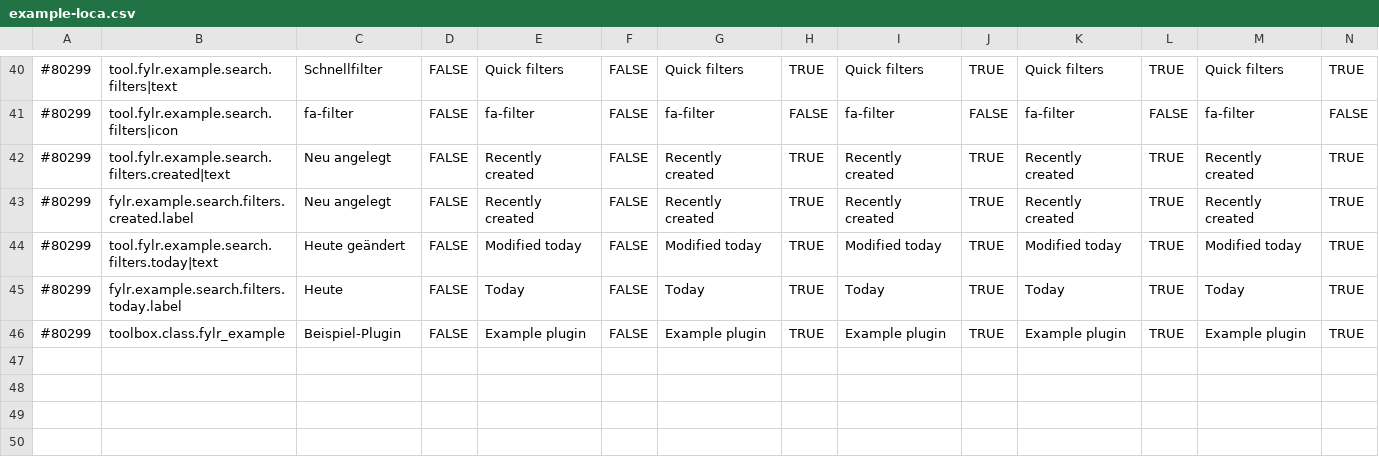
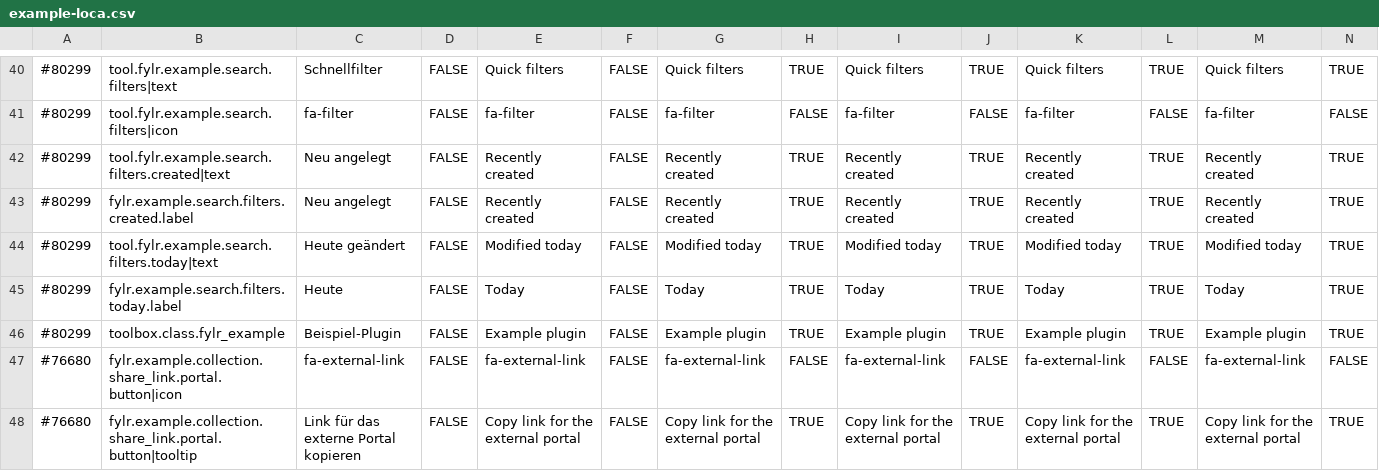
Before and after one commit to programmfabrik/fylr-plugin-example, a CSV file: l10n/example-loca.csv, drawn as a sheet; only a part is shown, gaps mark what is left out; rows hold the shown columns only; the diff names each change by its address in the sheet, - before the commit and + after, or states it on an @@ line.

Commit message:
webfrontend: add a collection share link plugin example
Shows ez5.CollectionShareLinkPlugin: a button next to "Copy" and "Open" of an
anonymous share link, copying a link for an external portal.

See #76680

```diff
--- a/l10n/example-loca.csv
+++ b/l10n/example-loca.csv
+row 47: #76680 | fylr.example.collection.share_link.portal.button|icon | fa-external-link | FALSE | fa-external-link | FALSE | fa-external-link | FALSE | fa-external-link | FALSE | fa-external-link | FALSE | fa-external-link | FALSE
+row 48: #76680 | fylr.example.collection.share_link.portal.button|tooltip | Link für das externe Portal kopieren | FALSE | Copy link for the external portal | FALSE | Copy link for the external portal | TRUE | Copy link for the external portal | TRUE | Copy link for the external portal | TRUE | Copy link for the external portal | TRUE
```
Also changed, not shown: 2 other files.
